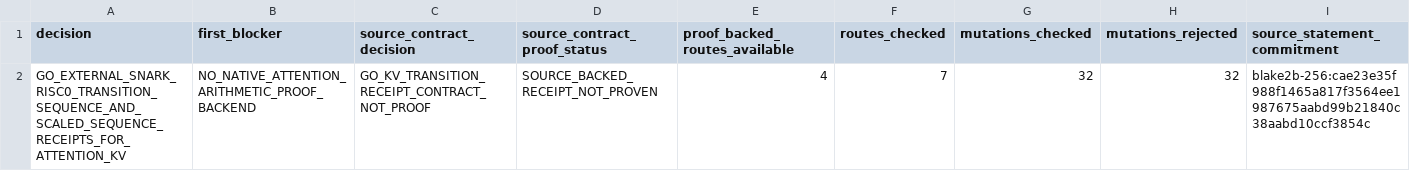
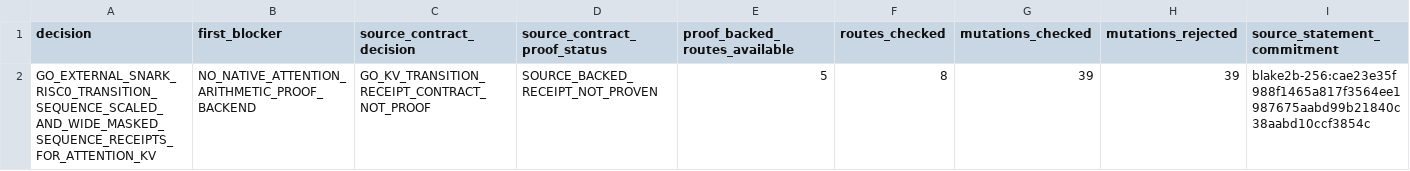
Before and after one commit to omarespejel/llm-provable-computer, a TSV file: docs/engineering/evidence/zkai-attention-kv-proof-route-selector-2026-05.tsv, drawn as a sheet.

Commit message:
Add d8 masked attention KV receipt

```diff
--- a/docs/engineering/evidence/zkai-attention-kv-proof-route-selector-2026-05.tsv
+++ b/docs/engineering/evidence/zkai-attention-kv-proof-route-selector-2026-05.tsv
@@ -1,2 +1,2 @@
 decision	first_blocker	source_contract_decision	source_contract_proof_status	proof_backed_routes_available	routes_checked	mutations_checked	mutations_rejected	source_statement_commitment
-GO_EXTERNAL_SNARK_RISC0_TRANSITION_SEQUENCE_AND_SCALED_SEQUENCE_RECEIPTS_FOR_ATTENTION_KV	NO_NATIVE_ATTENTION_ARITHMETIC_PROOF_BACKEND	GO_KV_TRANSITION_RECEIPT_CONTRACT_NOT_PROOF	SOURCE_BACKED_RECEIPT_NOT_PROVEN	4	7	32	32	blake2b-256:cae23e35f988f1465a817f3564ee1987675aabd99b21840c38aabd10ccf3854c
+GO_EXTERNAL_SNARK_RISC0_TRANSITION_SEQUENCE_SCALED_AND_WIDE_MASKED_SEQUENCE_RECEIPTS_FOR_ATTENTION_KV	NO_NATIVE_ATTENTION_ARITHMETIC_PROOF_BACKEND	GO_KV_TRANSITION_RECEIPT_CONTRACT_NOT_PROOF	SOURCE_BACKED_RECEIPT_NOT_PROVEN	5	8	39	39	blake2b-256:cae23e35f988f1465a817f3564ee1987675aabd99b21840c38aabd10ccf3854c
```
Also changed, not shown: 25 other files.
